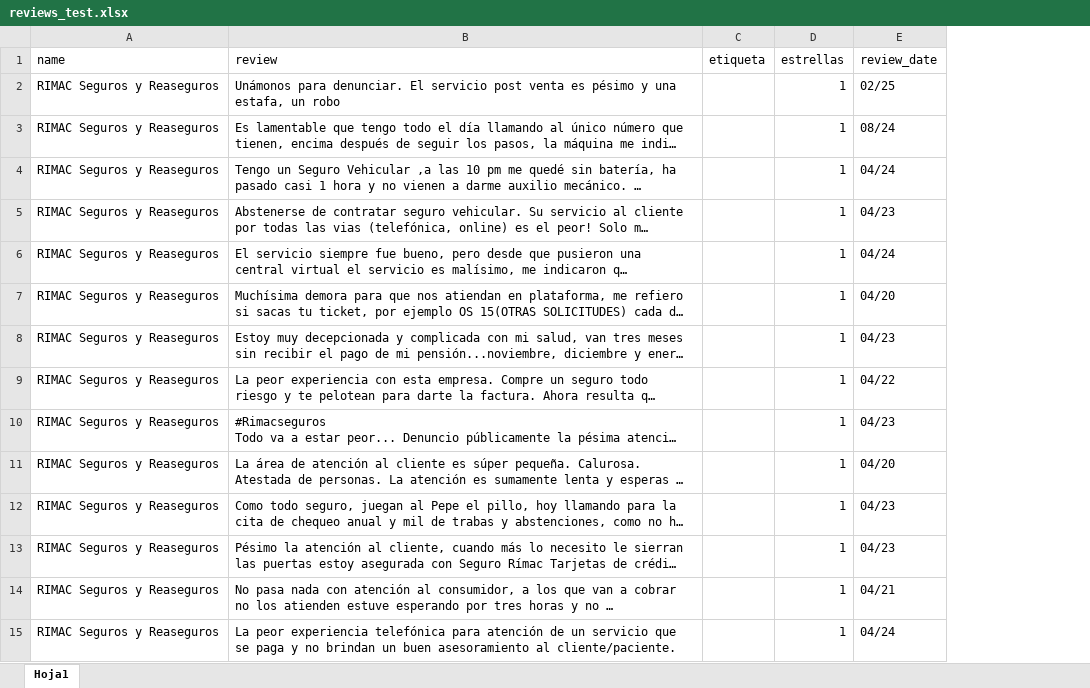
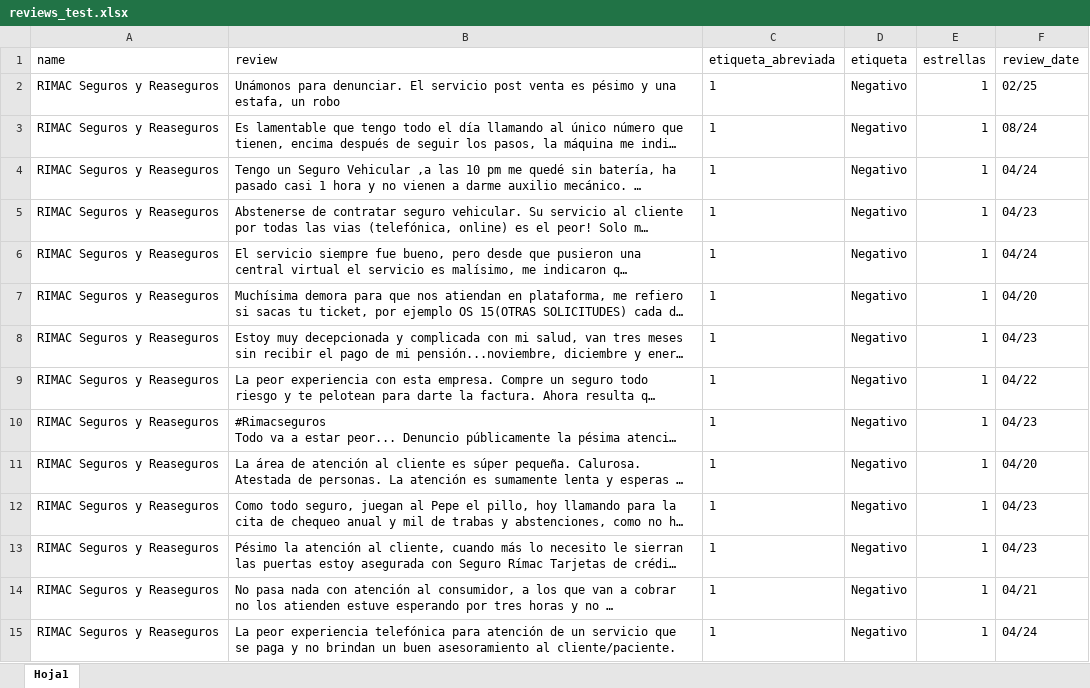
Before and after one commit to jatmnk9/Thesis_project_QuispeCabello_Sanchez_Wong, an Excel workbook: reviews_test.xlsx, sheet Hoja1, drawn as a sheet; only a part is shown; long unchanged cells end in …; values as stored, in another font and other column widths than the file's, no borders; addresses are those after the commit; the diff covers the shown part only; the diff names each change by its address in the sheet, - before the commit and + after, or states it on an @@ line.

```diff
--- a/reviews_test.xlsx (sheet Hoja1)
+++ b/reviews_test.xlsx (sheet Hoja1)
+column C (etiqueta_abreviada), rows 2-15: all 1
-D2:D15 (etiqueta): (empty)
+D2:D15 (etiqueta): Negativo
```
Also changed, not shown: 19 removed rows, 589 edited cells and cell formats elsewhere in this sheet, Lexicon.xlsx, demo_lexicon/Lexicon.xlsx, 4 other files.
